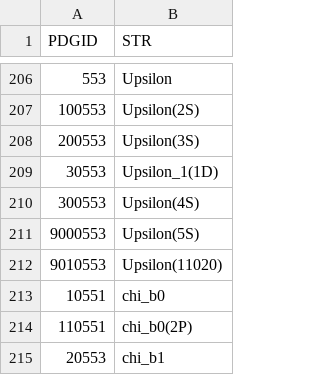
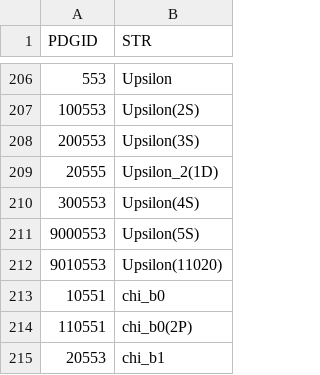
Before and after one commit to scikit-hep/particle, a CSV file: particle/data/pdgid_to_evtgenname.csv, drawn as a sheet; only a part is shown, gaps mark what is left out; removed rows and columns are numbered as before the commit, all else as after; the diff names each change by its address in the sheet, - before the commit and + after, or states it on an @@ line.

Commit message:
Update of PDG ID - EvtGen name conversion following PR 169

```diff
--- a/particle/data/pdgid_to_evtgenname.csv
+++ b/particle/data/pdgid_to_evtgenname.csv
-row 209: 30553 | Upsilon_1(1D)
+row 209: 20555 | Upsilon_2(1D)
```
